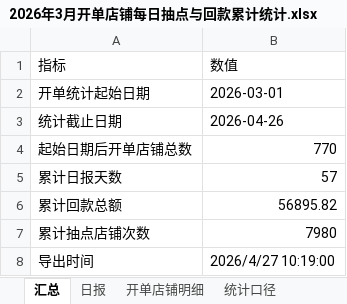
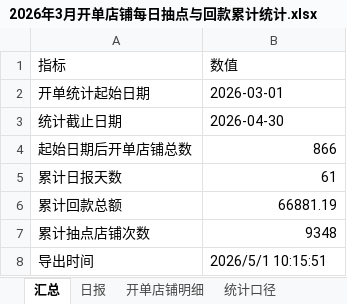
Before and after one commit to baech0485-sketch/jinnianxinkaidanhuikuantongji, an Excel workbook: 2026年3月开单店铺每日抽点与回款累计统计.xlsx, sheet 汇总, drawn as a sheet; values as stored, in another font and other column widths than the file's, no borders; the diff names each change by its address in the sheet, - before the commit and + after, or states it on an @@ line.

```diff
--- a/2026年3月开单店铺每日抽点与回款累计统计.xlsx (sheet 汇总)
+++ b/2026年3月开单店铺每日抽点与回款累计统计.xlsx (sheet 汇总)
-B3 (数值): 2026-04-26
+B3 (数值): 2026-04-30
-B4 (数值): 770
+B4 (数值): 866
-B5 (数值): 57
+B5 (数值): 61
-B6 (数值): 56895.82
+B6 (数值): 66881.19
-B7 (数值): 7980
+B7 (数值): 9348
-B8 (数值): 2026/4/27 10:19:00
+B8 (数值): 2026/5/1 10:15:51
```
Also changed, not shown: sheet 开单店铺明细, sheet 日报, sheet 统计口径, 去年遗留店铺自2026年3月起每日抽点与回款统计.xlsx, 1 other file.
